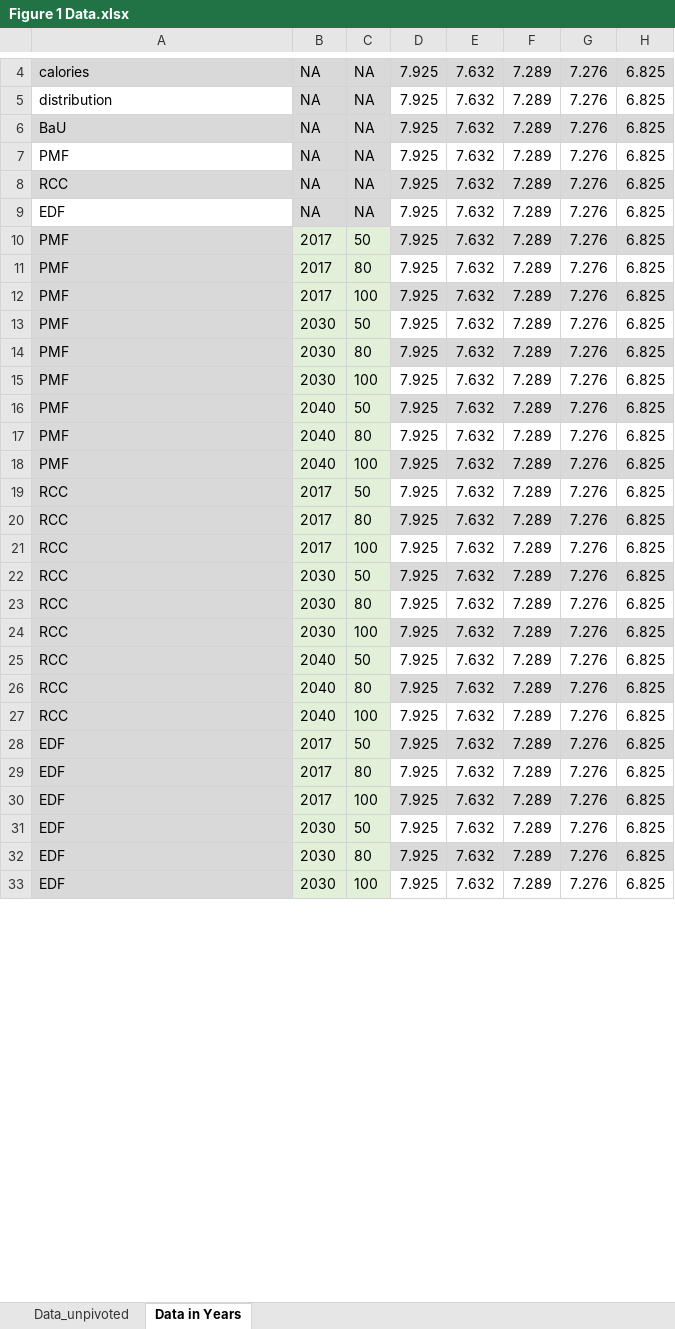
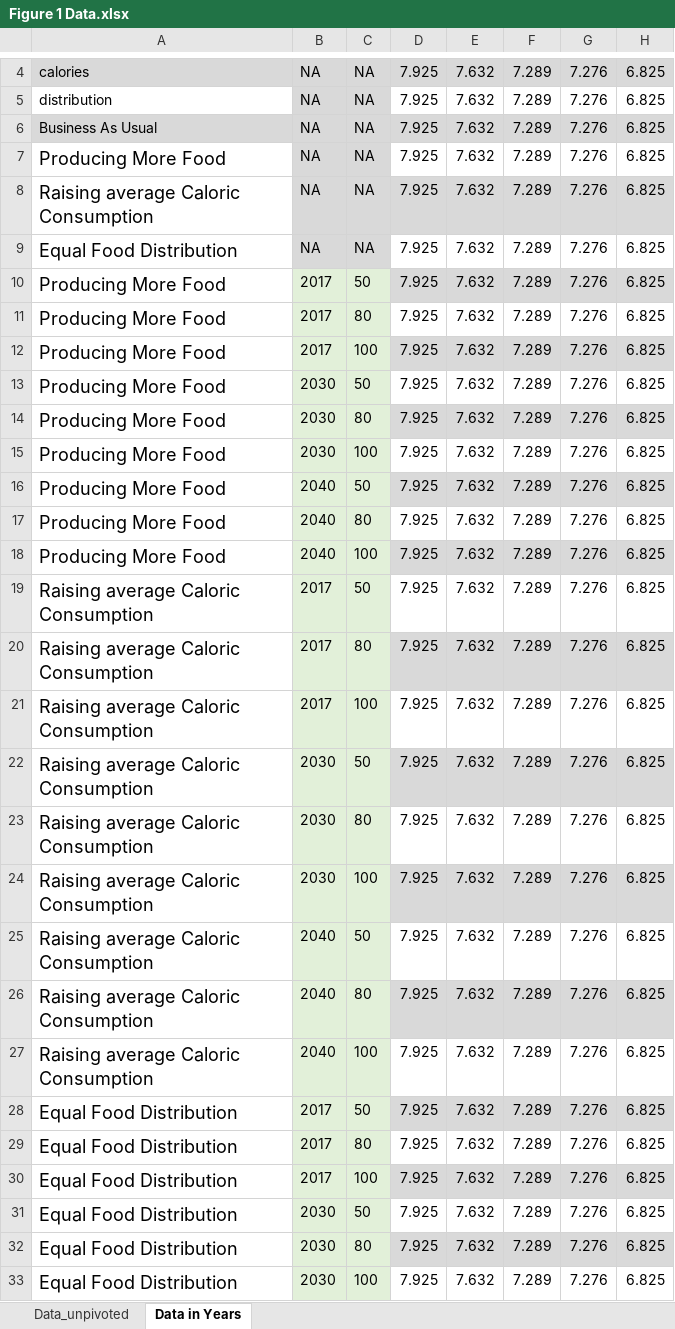
Before and after one commit to PardeeNerdy/Zero-Hunger-Visualizations, an Excel workbook: Cleaned Data/Figure 1 Data.xlsx, sheet Data in Years, drawn as a sheet; only a part is shown, gaps mark what is left out; values as stored, in another font and other column widths than the file's, no borders; the diff covers the shown part only; the diff names each change by its address in the sheet, - before the commit and + after, or states it on an @@ line.

```diff
--- a/Cleaned Data/Figure 1 Data.xlsx (sheet Data in Years)
+++ b/Cleaned Data/Figure 1 Data.xlsx (sheet Data in Years)
-A6: BaU
+A6: Business As Usual
-A7: PMF
+A7: Producing More Food
@@ A7:A33 text size: larger @@
-A8: RCC
+A8: Raising average Caloric Consumption
-A8 fill: #D9D9D9
+A8 fill: none
-A9: EDF
+A9: Equal Food Distribution
-A10:A18: PMF
+A10:A18: Producing More Food
-A10:A33 fill: #D9D9D9
+A10:A33 fill: none
-A19:A27: RCC
+A19:A27: Raising average Caloric Consumption
-A28:A33: EDF
+A28:A33: Equal Food Distribution
```
Also changed, not shown: 3 edited cells and cell formats elsewhere in this sheet, sheet Data_unpivoted, Cleaned Data/Figure 2 Data Simplified and Cleaned.xlsx, Raw Data for visualizations/Figure3_SDG_Achievement.xlsx, 10 other files.
